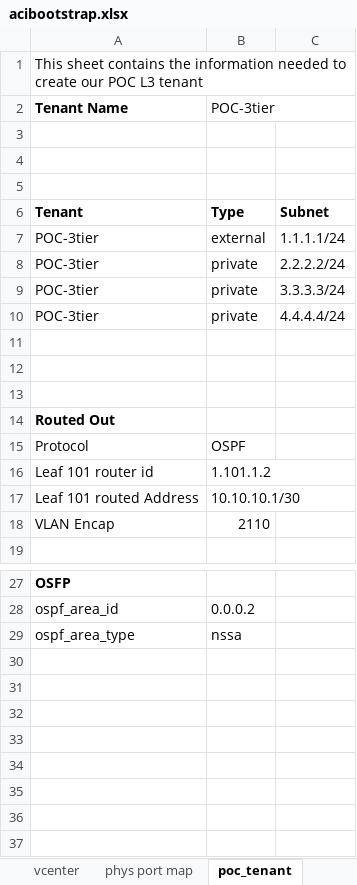
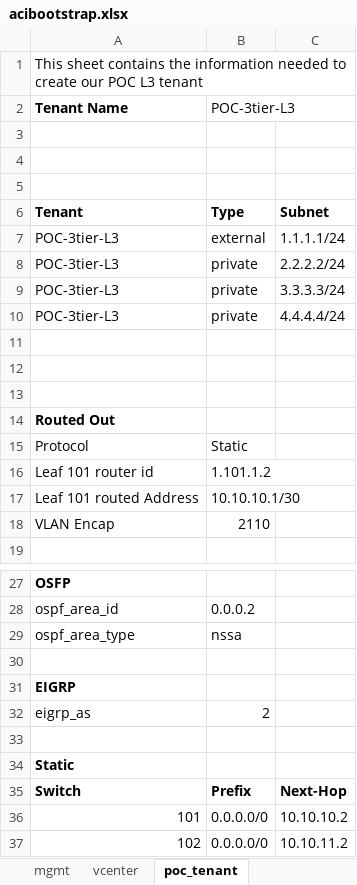
Before and after one commit to chapeter/acibootstrap, an Excel workbook: acibootstrap/files/vars/acibootstrap.xlsx, sheet poc_tenant, drawn as a sheet; only a part is shown, gaps mark what is left out; values as stored, in another font and other column widths than the file's, no borders; the diff names each change by its address in the sheet, - before the commit and + after, or states it on an @@ line.

Commit message:
ospf, eigrp, and static routing for POC tenant complete

```diff
--- a/acibootstrap/files/vars/acibootstrap.xlsx (sheet poc_tenant)
+++ b/acibootstrap/files/vars/acibootstrap.xlsx (sheet poc_tenant)
-B2: POC-3tier
+B2: POC-3tier-L3
-A7:A10 (Tenant Name): POC-3tier
+A7:A10 (Tenant Name): POC-3tier-L3
-B15 (POC-3tier-L3): OSPF
+B15 (POC-3tier-L3): Static
+row 30: (empty)
+row 31: EIGRP
+row 32: eigrp_as | 2
+row 33: (empty)
+row 34: Static
+row 35: Switch | Prefix | Next-Hop
+row 36: 101 | 0.0.0.0/0 | 10.10.10.2
+row 37: 102 | 0.0.0.0/0 | 10.10.11.2
```
Also changed, not shown: sheet fabric_pol, other sheet tabs, 47 other files.
